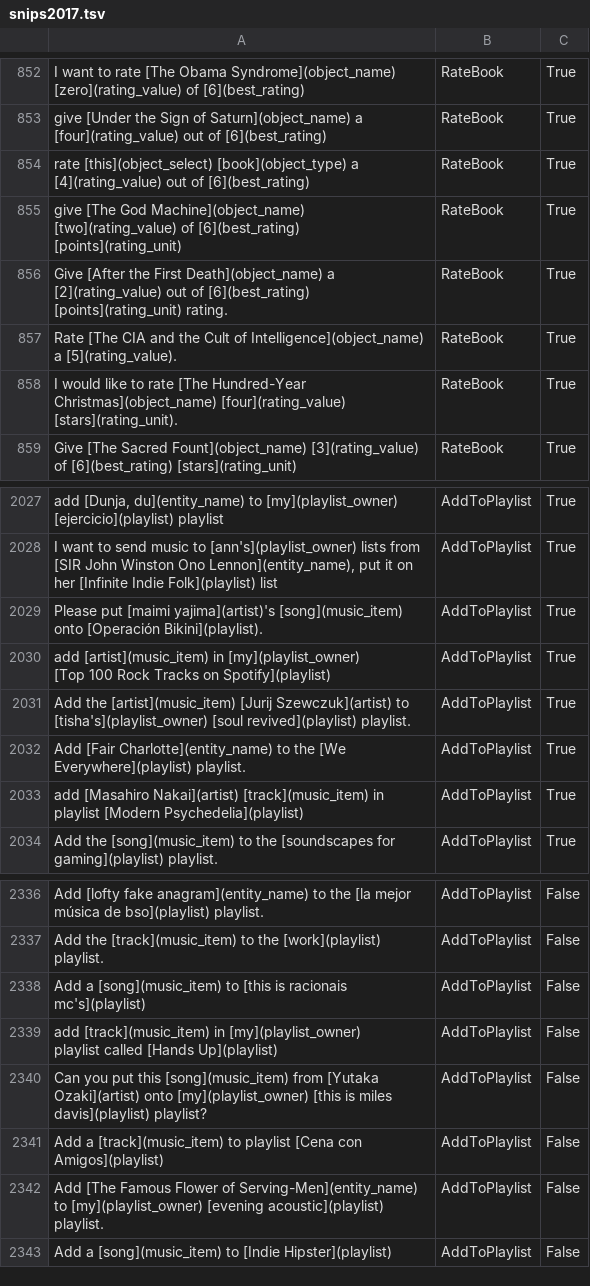
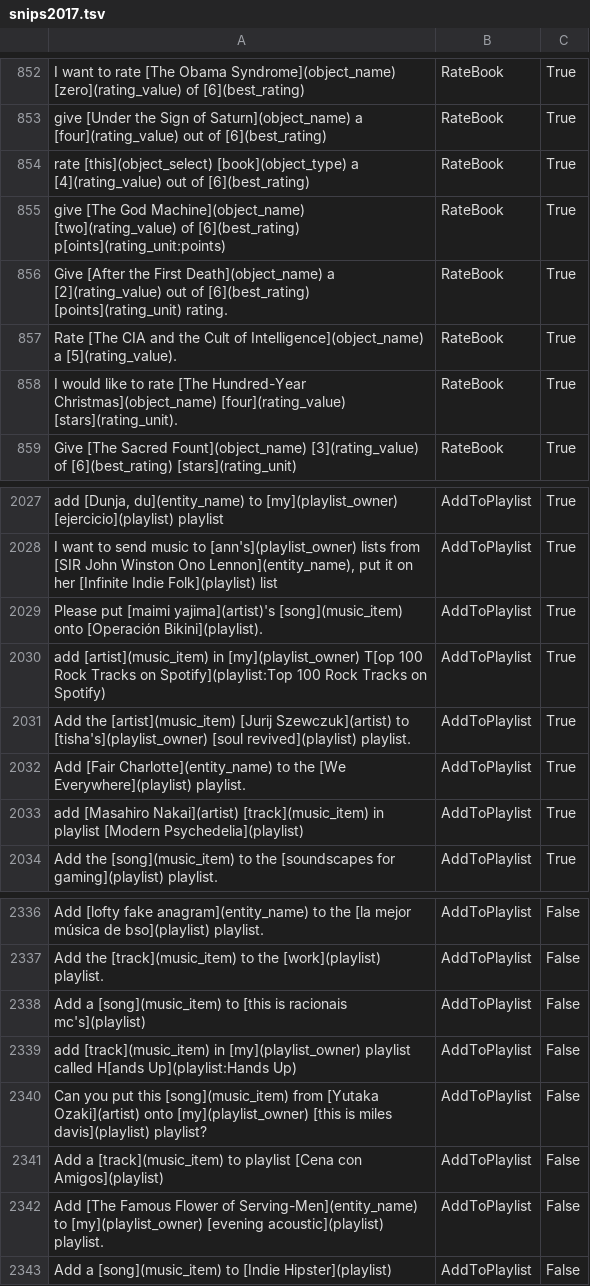
Before and after one commit to rikhuijzer/nlu_datasets, a TSV file: generated/snips2017/snips2017.tsv, drawn as a sheet; only a part is shown, gaps mark what is left out; ↵ is a line break in a cell; the diff names each change by its address in the sheet, - before the commit and + after, or states it on an @@ line.

Commit message:
removed newlines from snips tsv

```diff
--- a/generated/snips2017/snips2017.tsv
+++ b/generated/snips2017/snips2017.tsv
-A855: …of [6](best_rating) ↵ [points](rating_unit)
+A855: …of [6](best_rating) p[oints](rating_unit:points)
-A2030: …in [my](playlist_owner) ↵ [Top 100 Rock Tracks on Spotify](playlist)
+A2030: …in [my](playlist_owner) T[op 100 Rock Tracks on Spotify](playlist:Top 100 Rock Tracks on Spotify)
-A2339: …playlist called [Hands Up](playlist)
+A2339: …playlist called H[ands Up](playlist:Hands Up)
```
Also changed, not shown: 6 other files.
